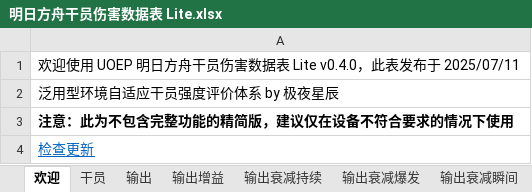
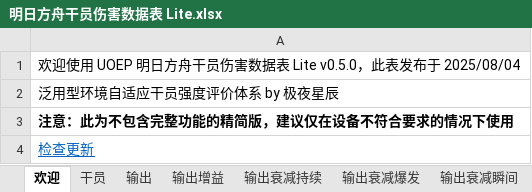
Before and after one commit to uoep/UOEP, an Excel workbook: data/明日方舟干员伤害数据表 Lite.xlsx, sheet 欢迎, drawn as a sheet; values as stored, in another font and other column widths than the file's, no borders; the diff names each change by its address in the sheet, - before the commit and + after, or states it on an @@ line.

```diff
--- a/data/明日方舟干员伤害数据表 Lite.xlsx (sheet 欢迎)
+++ b/data/明日方舟干员伤害数据表 Lite.xlsx (sheet 欢迎)
-A1: …据表 Lite v0.4.0，此表发布于 2025/07/11
+A1: …据表 Lite v0.5.0，此表发布于 2025/08/04
```
Also changed, not shown: sheet 承伤实战持续, sheet 承伤实战爆发, sheet 输出实战持续, sheet 输出实战瞬间, sheet 输出实战爆发, sheet 干员, 11 more sheets, other sheet tabs, formulas that keep their value, charts or pictures, 1 other file.
